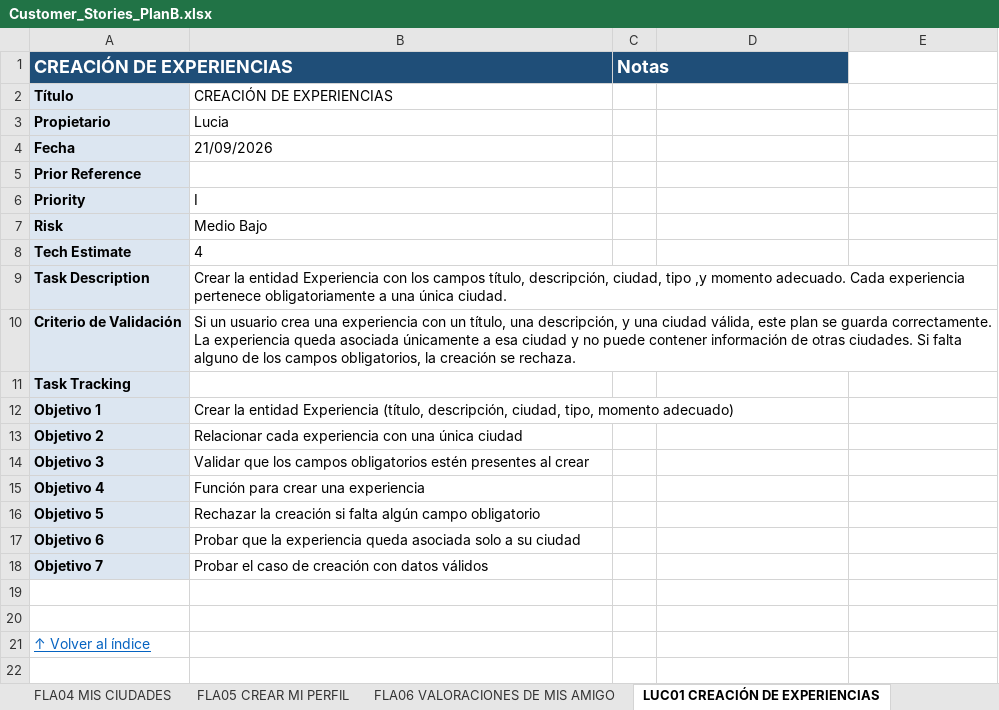
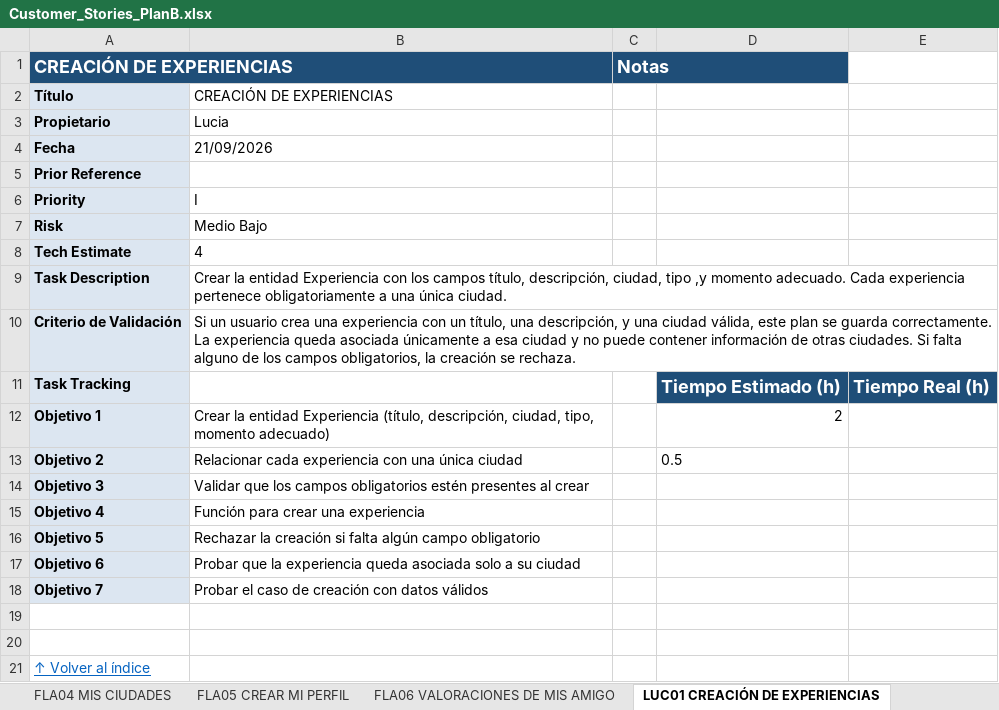
Before and after one commit to Matthew-PV/ISW-Practica, an Excel workbook: customer-stories/Customer_Stories_PlanB.xlsx, sheet LUC01 CREACIÓN DE EXPERIENCIAS, drawn as a sheet; values as stored, in another font and other column widths than the file's, no borders; conditional formats not drawn; the diff names each change by its address in the sheet, - before the commit and + after, or states it on an @@ line.

```diff
--- a/customer-stories/Customer_Stories_PlanB.xlsx (sheet LUC01 CREACIÓN DE EXPERIENCIAS)
+++ b/customer-stories/Customer_Stories_PlanB.xlsx (sheet LUC01 CREACIÓN DE EXPERIENCIAS)
-D11: (empty)
+D11: Tiempo Estimado (h)
-D11:E11 fill: none
+D11:E11 fill: #1F4E78
-E11: (empty)
+E11: Tiempo Real (h)
-D12: (empty)
+D12: 2
-D13: (empty)
+D13: 0.5
```
Also changed, not shown: sheet LUC09 EDICIÓN DE EXPERIENCIA, sheet FLA05 CREAR MI PERFIL.
